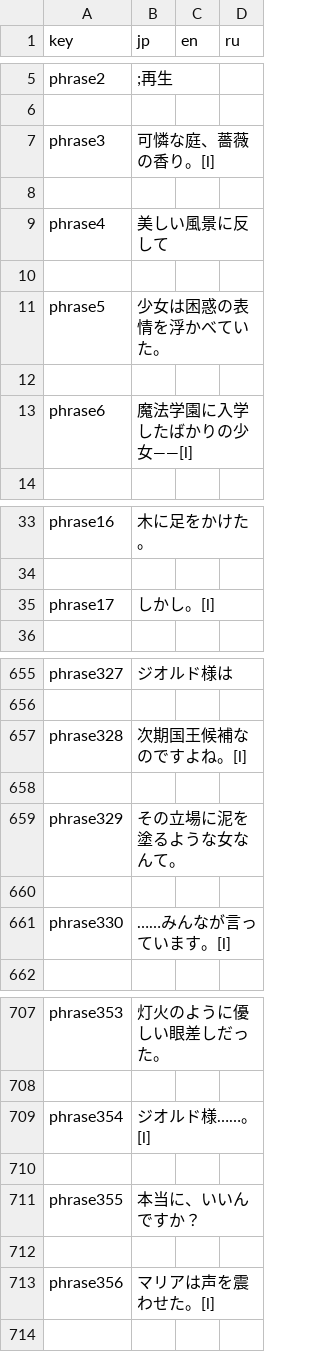
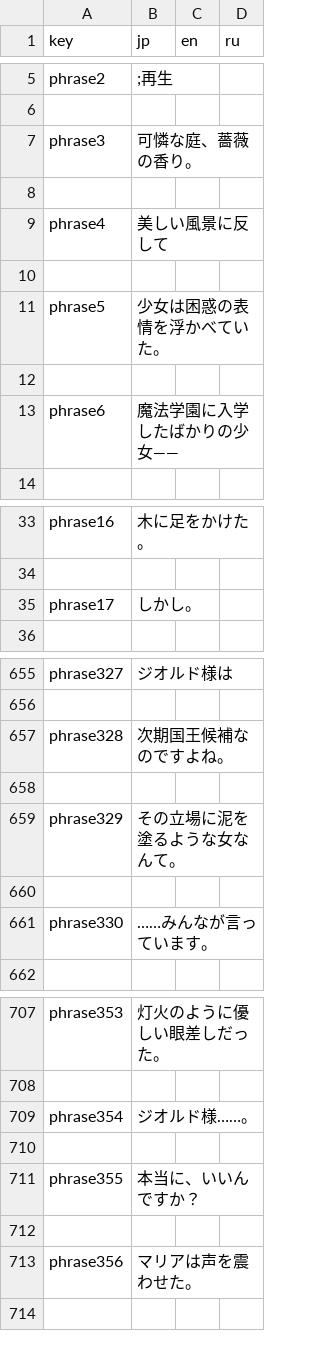
Before and after one commit to FortuneLoverNovel/origin, a CSV file: locals/gio.csv, drawn as a sheet; only a part is shown, gaps mark what is left out; the diff covers the shown part only.

```diff
--- a/locals/gio.csv
+++ b/locals/gio.csv
@@ -6,3 +6,3 @@ phrase2,;再生,,
 
-phrase3,可憐な庭、薔薇の香り。[l],,
+phrase3,可憐な庭、薔薇の香り。,,
 
@@ -12,3 +12,3 @@ phrase5,少女は困惑の表情を浮かべていた。,,
 
-phrase6,魔法学園に入学したばかりの少女――[l],,
+phrase6,魔法学園に入学したばかりの少女――,,
 
@@ -34,3 +34,3 @@ phrase16,木に足をかけた。,,
 
-phrase17,しかし。[l],,
+phrase17,しかし。,,
 
@@ -656,3 +656,3 @@ phrase327,ジオルド様は,,
 
-phrase328,次期国王候補なのですよね。[l],,
+phrase328,次期国王候補なのですよね。,,
 
@@ -660,3 +660,3 @@ phrase329,その立場に泥を塗るような女なんて。,,
 
-phrase330,……みんなが言っています。[l],,
+phrase330,……みんなが言っています。,,
 
@@ -708,3 +708,3 @@ phrase353,灯火のように優しい眼差しだった。,,
 
-phrase354,ジオルド様……。[l],,
+phrase354,ジオルド様……。,,
 
@@ -712,3 +712,3 @@ phrase355,本当に、いいんですか？,,
 
-phrase356,マリアは声を震わせた。[l],,
+phrase356,マリアは声を震わせた。,,
 
```
Also changed, not shown: 44 edited cells elsewhere in this file, locals/keeth.csv, 3 other files.
